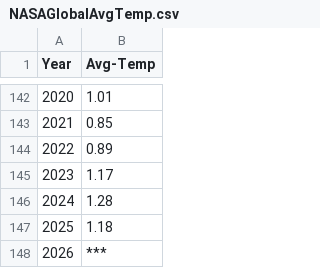
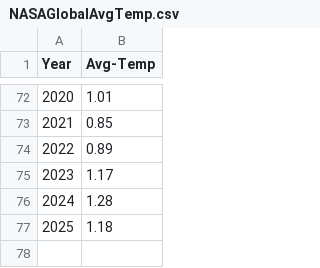
Before and after one commit to Inf3rn4lis/DataVis_Project, a CSV file: Databases/Modified/NASAGlobalAvgTemp.csv, drawn as a sheet; only a part is shown, gaps mark what is left out; the diff covers the shown part only; the diff names each change by its address in the sheet, - before the commit and + after, or states it on an @@ line.

```diff
--- a/Databases/Modified/NASAGlobalAvgTemp.csv
+++ b/Databases/Modified/NASAGlobalAvgTemp.csv
-row 148: 2026 | ***
```
Also changed, not shown: 70 removed rows elsewhere in this file, 10 other files.
